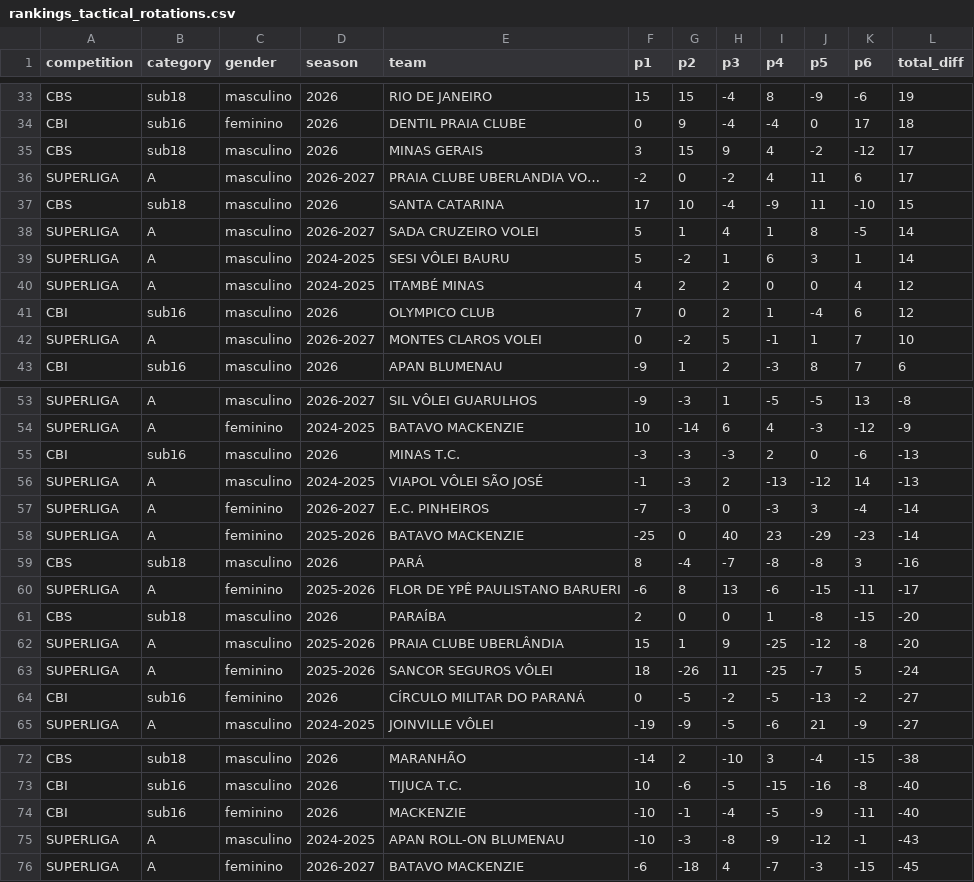
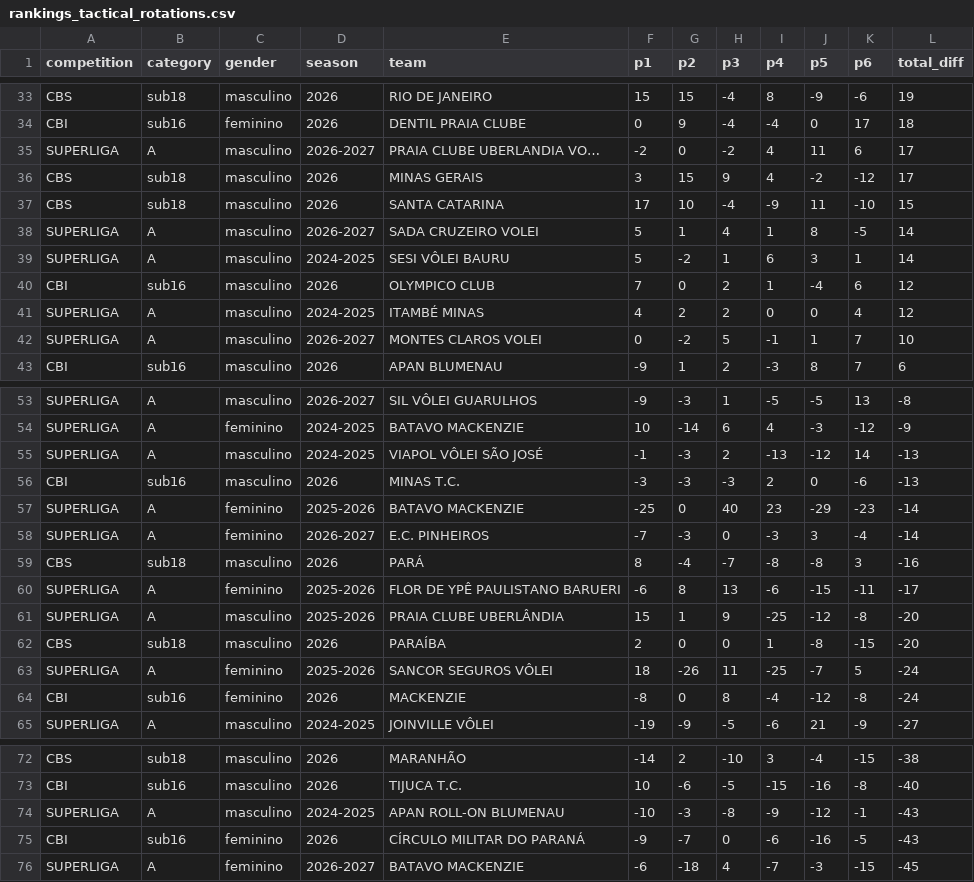
Before and after one commit to lucaaregis4r-ops/Dados-Voleibr, a CSV file: exports/rankings_tactical_rotations.csv, drawn as a sheet; only a part is shown, gaps mark what is left out; the diff covers the shown part only.

```diff
--- a/exports/rankings_tactical_rotations.csv
+++ b/exports/rankings_tactical_rotations.csv
@@ -34,4 +34,4 @@ CBS,sub18,masculino,2026,RIO DE JANEIRO,15,15,-4,8,-9,-6,19
 CBI,sub16,feminino,2026,DENTIL PRAIA CLUBE,0,9,-4,-4,0,17,18
+SUPERLIGA,A,masculino,2026-2027,PRAIA CLUBE UBERLANDIA VO…,-2,0,-2,4,11,6,17
 CBS,sub18,masculino,2026,MINAS GERAIS,3,15,9,4,-2,-12,17
-SUPERLIGA,A,masculino,2026-2027,PRAIA CLUBE UBERLANDIA VO…,-2,0,-2,4,11,6,17
 CBS,sub18,masculino,2026,SANTA CATARINA,17,10,-4,-9,11,-10,15
@@ -39,4 +39,4 @@ SUPERLIGA,A,masculino,2026-2027,SADA CRUZEIRO VOLEI,5,1,4,1,8,-5,14
 SUPERLIGA,A,masculino,2024-2025,SESI VÔLEI BAURU,5,-2,1,6,3,1,14
+CBI,sub16,masculino,2026,OLYMPICO CLUB,7,0,2,1,-4,6,12
 SUPERLIGA,A,masculino,2024-2025,ITAMBÉ MINAS,4,2,2,0,0,4,12
-CBI,sub16,masculino,2026,OLYMPICO CLUB,7,0,2,1,-4,6,12
 SUPERLIGA,A,masculino,2026-2027,MONTES CLAROS VOLEI,0,-2,5,-1,1,7,10
@@ -54,12 +54,12 @@ SUPERLIGA,A,masculino,2026-2027,SIL VÔLEI GUARULHOS,-9,-3,1,-5,-5,13,-8
 SUPERLIGA,A,feminino,2024-2025,BATAVO MACKENZIE,10,-14,6,4,-3,-12,-9
+SUPERLIGA,A,masculino,2024-2025,VIAPOL VÔLEI SÃO JOSÉ,-1,-3,2,-13,-12,14,-13
 CBI,sub16,masculino,2026,MINAS T.C.,-3,-3,-3,2,0,-6,-13
-SUPERLIGA,A,masculino,2024-2025,VIAPOL VÔLEI SÃO JOSÉ,-1,-3,2,-13,-12,14,-13
+SUPERLIGA,A,feminino,2025-2026,BATAVO MACKENZIE,-25,0,40,23,-29,-23,-14
 SUPERLIGA,A,feminino,2026-2027,E.C. PINHEIROS,-7,-3,0,-3,3,-4,-14
-SUPERLIGA,A,feminino,2025-2026,BATAVO MACKENZIE,-25,0,40,23,-29,-23,-14
 CBS,sub18,masculino,2026,PARÁ,8,-4,-7,-8,-8,3,-16
 SUPERLIGA,A,feminino,2025-2026,FLOR DE YPÊ PAULISTANO BARUERI,-6,8,13,-6,-15,-11,-17
+SUPERLIGA,A,masculino,2025-2026,PRAIA CLUBE UBERLÂNDIA,15,1,9,-25,-12,-8,-20
 CBS,sub18,masculino,2026,PARAÍBA,2,0,0,1,-8,-15,-20
-SUPERLIGA,A,masculino,2025-2026,PRAIA CLUBE UBERLÂNDIA,15,1,9,-25,-12,-8,-20
 SUPERLIGA,A,feminino,2025-2026,SANCOR SEGUROS VÔLEI,18,-26,11,-25,-7,5,-24
-CBI,sub16,feminino,2026,CÍRCULO MILITAR DO PARANÁ,0,-5,-2,-5,-13,-2,-27
+CBI,sub16,feminino,2026,MACKENZIE,-8,0,8,-4,-12,-8,-24
 SUPERLIGA,A,masculino,2024-2025,JOINVILLE VÔLEI,-19,-9,-5,-6,21,-9,-27
@@ -73,4 +73,4 @@ CBS,sub18,masculino,2026,MARANHÃO,-14,2,-10,3,-4,-15,-38
 CBI,sub16,masculino,2026,TIJUCA T.C.,10,-6,-5,-15,-16,-8,-40
-CBI,sub16,feminino,2026,MACKENZIE,-10,-1,-4,-5,-9,-11,-40
 SUPERLIGA,A,masculino,2024-2025,APAN ROLL-ON BLUMENAU,-10,-3,-8,-9,-12,-1,-43
+CBI,sub16,feminino,2026,CÍRCULO MILITAR DO PARANÁ,-9,-7,0,-6,-16,-5,-43
 SUPERLIGA,A,feminino,2026-2027,BATAVO MACKENZIE,-6,-18,4,-7,-3,-15,-45
```
Also changed, not shown: 2 moved rows elsewhere in this file, exports/matches.csv, exports/players.csv, 40 other files.
